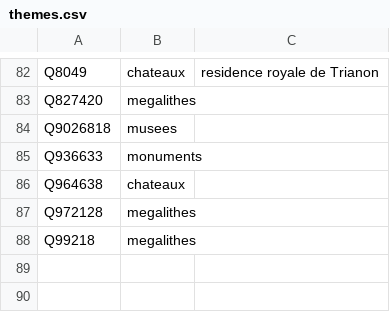
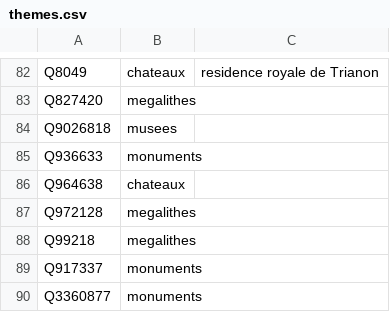
Before and after one commit to alexnr10/roam, a CSV file: pipeline/data/manual/themes.csv, drawn as a sheet; only a part is shown, gaps mark what is left out; the diff names each change by its address in the sheet, - before the commit and + after, or states it on an @@ line.

```diff
--- a/pipeline/data/manual/themes.csv
+++ b/pipeline/data/manual/themes.csv
+row 89: Q917337 | monuments
+row 90: Q3360877 | monuments
```
Also changed, not shown: pipeline/data/manual/decisions.csv, 1 other file.
